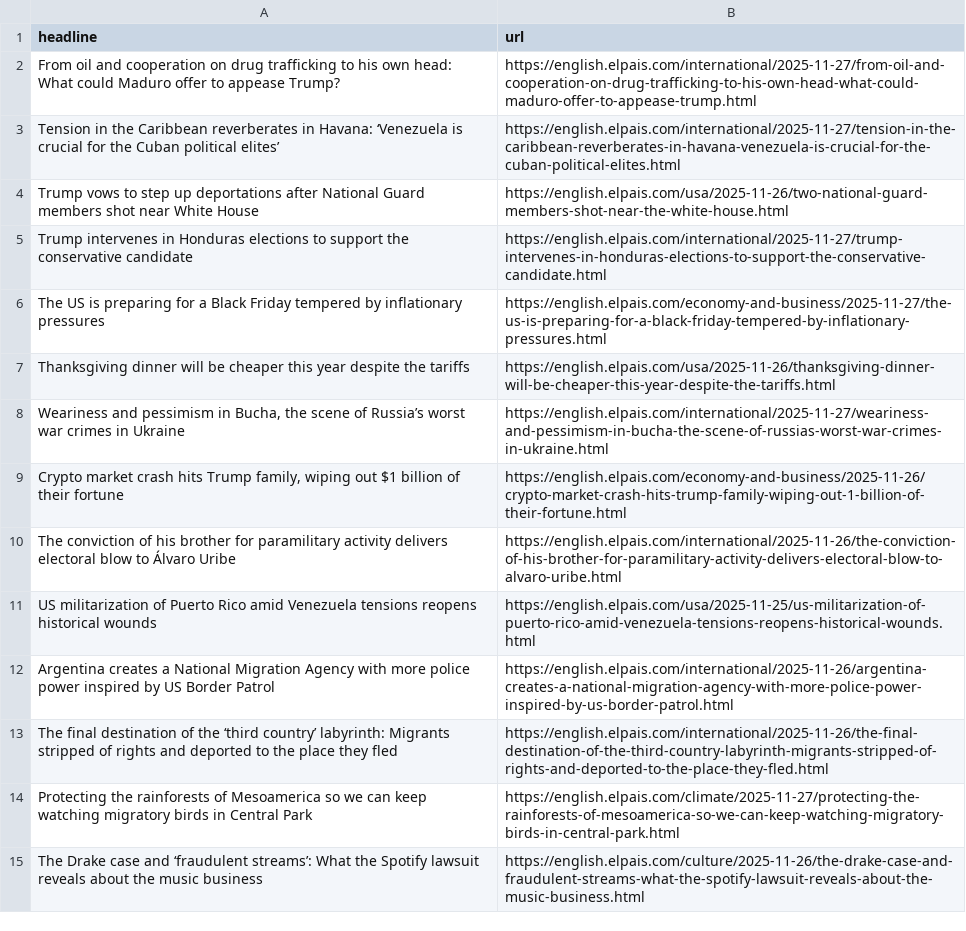
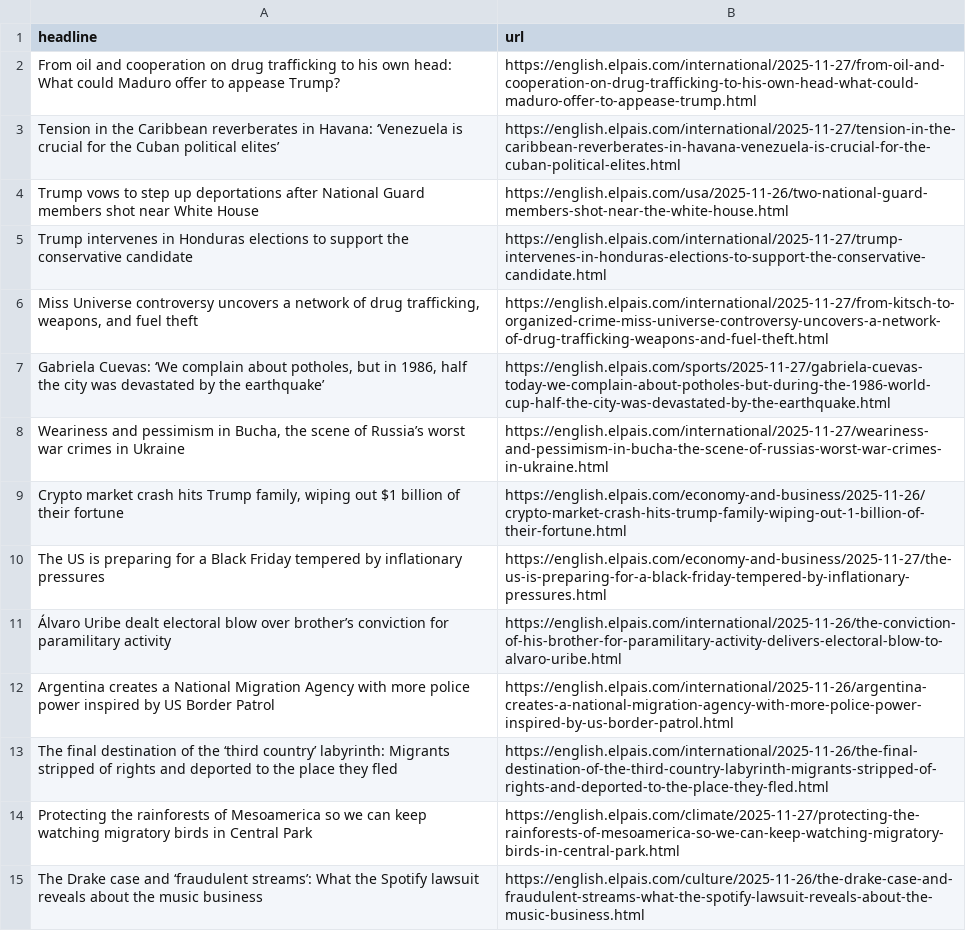
Before and after one commit to adiel3/el-pais-autoscraper, a CSV file: headlines.csv, drawn as a sheet; only a part is shown.

```diff
--- a/headlines.csv
+++ b/headlines.csv
@@ -5,8 +5,8 @@ Trump vows to step up deportations after National Guard members shot near White
 Trump intervenes in Honduras elections to support the conservative candidate,https://english.elpais.com/international/2025-11-27/trump-intervenes-in-honduras-elections-to-support-the-conservative-candidate.html
-The US is preparing for a Black Friday tempered by inflationary pressures,https://english.elpais.com/economy-and-business/2025-11-27/the-us-is-preparing-for-a-black-friday-tempered-by-inflationary-pressures.html
-Thanksgiving dinner will be cheaper this year despite the tariffs ,https://english.elpais.com/usa/2025-11-26/thanksgiving-dinner-will-be-cheaper-this-year-despite-the-tariffs.html
+"Miss Universe controversy uncovers a network of drug trafficking, weapons, and fuel theft",https://english.elpais.com/international/2025-11-27/from-kitsch-to-organized-crime-miss-universe-controversy-uncovers-a-network-of-drug-trafficking-weapons-and-fuel-theft.html
+"Gabriela Cuevas: ‘We complain about potholes, but in 1986, half the city was devastated by the earthquake’",https://english.elpais.com/sports/2025-11-27/gabriela-cuevas-today-we-complain-about-potholes-but-during-the-1986-world-cup-half-the-city-was-devastated-by-the-earthquake.html
 "Weariness and pessimism in Bucha, the scene of Russia’s worst war crimes in Ukraine ",https://english.elpais.com/international/2025-11-27/weariness-and-pessimism-in-bucha-the-scene-of-russias-worst-war-crimes-in-ukraine.html
 "Crypto market crash hits Trump family, wiping out $1 billion of their fortune",https://english.elpais.com/economy-and-business/2025-11-26/crypto-market-crash-hits-trump-family-wiping-out-1-billion-of-their-fortune.html
-The conviction of his brother for paramilitary activity delivers electoral blow to Álvaro Uribe,https://english.elpais.com/international/2025-11-26/the-conviction-of-his-brother-for-paramilitary-activity-delivers-electoral-blow-to-alvaro-uribe.html
-US militarization of Puerto Rico amid Venezuela tensions reopens historical wounds,https://english.elpais.com/usa/2025-11-25/us-militarization-of-puerto-rico-amid-venezuela-tensions-reopens-historical-wounds.html
+The US is preparing for a Black Friday tempered by inflationary pressures,https://english.elpais.com/economy-and-business/2025-11-27/the-us-is-preparing-for-a-black-friday-tempered-by-inflationary-pressures.html
+Álvaro Uribe dealt electoral blow over brother’s conviction for paramilitary activity,https://english.elpais.com/international/2025-11-26/the-conviction-of-his-brother-for-paramilitary-activity-delivers-electoral-blow-to-alvaro-uribe.html
 Argentina creates a National Migration Agency with more police power inspired by US Border Patrol,https://english.elpais.com/international/2025-11-26/argentina-creates-a-national-migration-agency-with-more-police-power-inspired-by-us-border-patrol.html
```
